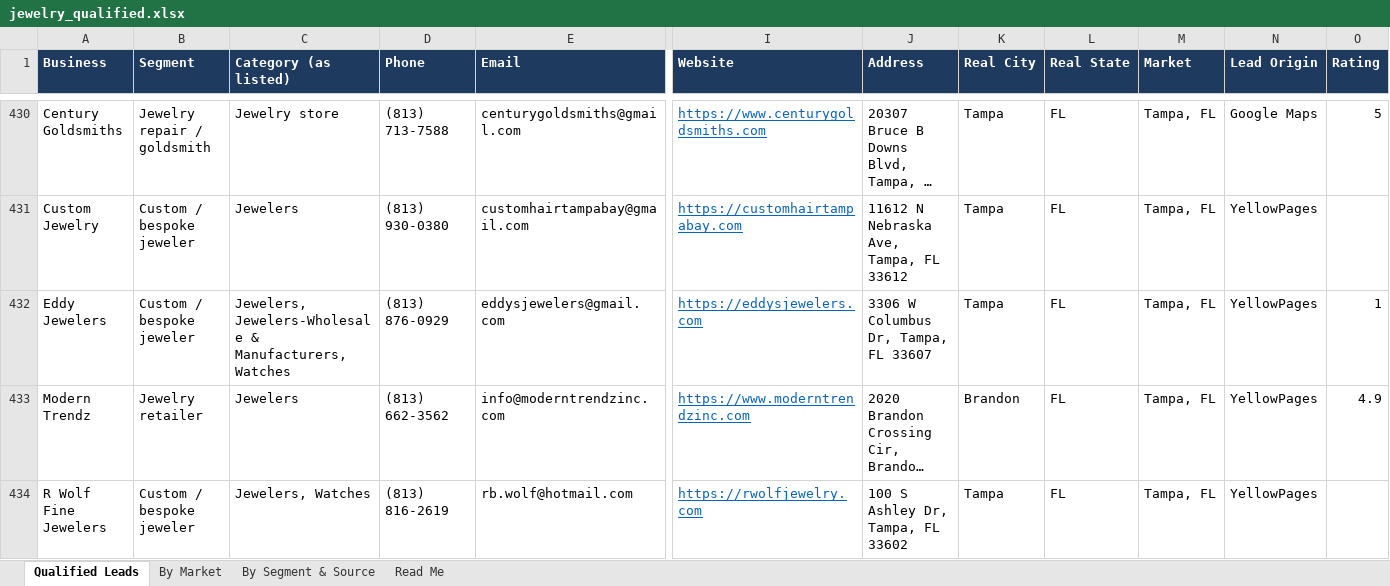
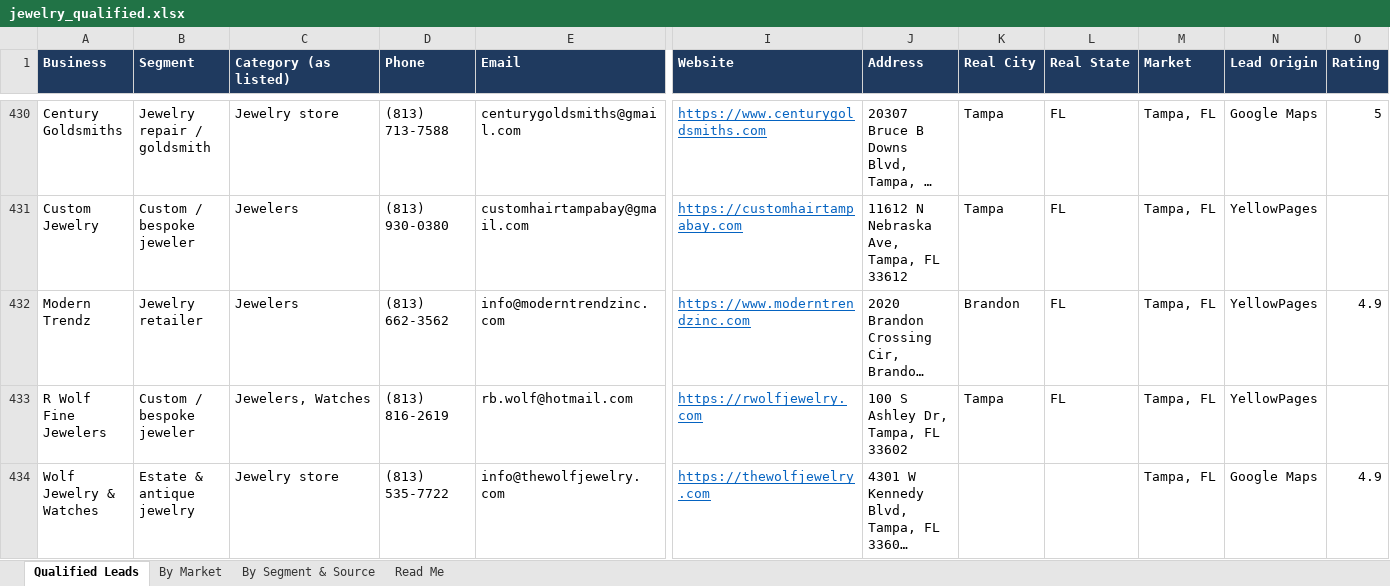
Before and after one commit to riyaansheth/claude-cloud, an Excel workbook: leadrun_jewelry/jewelry_qualified.xlsx, sheet Qualified Leads, drawn as a sheet; only a part is shown, gaps mark what is left out; the shorter side is filled out with more unchanged rows; long unchanged cells end in …; values as stored, in another font and other column widths than the file's, no borders; rows hold the shown columns only; the diff covers the shown part only; the diff names each change by its address in the sheet, - before the commit and + after, or states it on an @@ line.

```diff
--- a/leadrun_jewelry/jewelry_qualified.xlsx (sheet Qualified Leads)
+++ b/leadrun_jewelry/jewelry_qualified.xlsx (sheet Qualified Leads)
-row 432: Eddy Jewelers | Custom / bespoke jeweler | Jewelers, Jewelers-Wholesale & Manufacturers, Watches | (813) 876-0929 | eddysjewelers@gmail.com | https://eddysjewelers.com | 3306 W Columbus Dr, Tampa, FL 33607 | Tampa | FL | Tampa, FL | YellowPages | 1
```
Also changed, not shown: 1 removed row and 5 edited cells elsewhere in this sheet, sheet By Market, sheet By Segment & Source, sheet Read Me, 3 other files.
